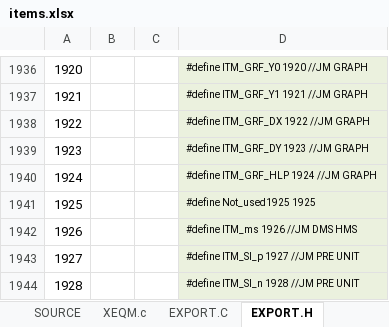
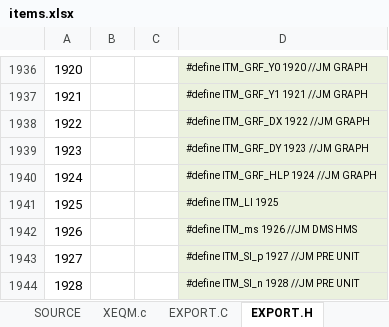
Before and after one commit to semi-simple/C43-mirror, an Excel workbook: src/items.xlsx, sheet EXPORT.H, drawn as a sheet; only a part is shown, gaps mark what is left out; values as stored, in another font and other column widths than the file's, no borders; the diff names each change by its address in the sheet, - before the commit and + after, or states it on an @@ line.

```diff
--- a/src/items.xlsx (sheet EXPORT.H)
+++ b/src/items.xlsx (sheet EXPORT.H)
-D1941: #define Not_used1925 1925
+D1941: #define ITM_LI 1925
```
Also changed, not shown: sheet XEQM.c, sheet SOURCE, sheet EXPORT.C, hidden cells, 9 other files.
